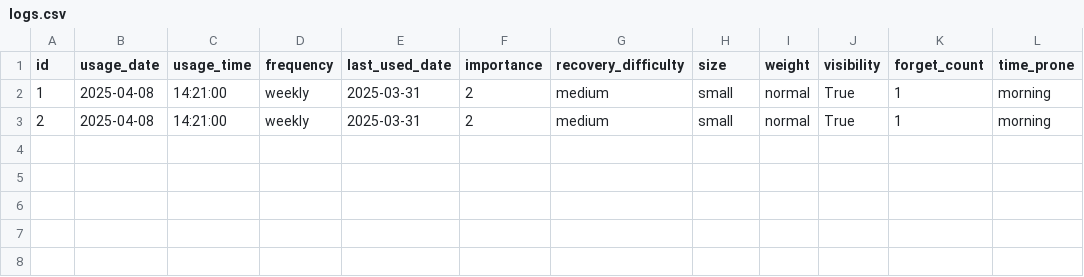
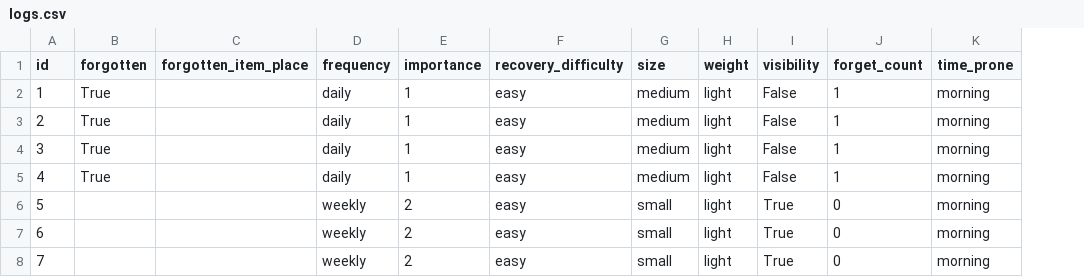
Before and after one commit to iharashuuji/portfolio, a CSV file: exports/logs.csv, drawn as a sheet; only a part is shown; removed rows and columns are numbered as before the commit, all else as after; rows hold the shown columns only; the diff names each change by its address in the sheet, - before the commit and + after, or states it on an @@ line.

Commit message:
[make] data set

```diff
--- a/exports/logs.csv
+++ b/exports/logs.csv
-column B (usage_date), rows 2-3: 2025-04-08 | 2025-04-08
-column C (usage_time), rows 2-3: 14:21:00 | 14:21:00
+column B (forgotten), rows 2-3: True | True
+column C (forgotten_item_place), empty
-column E (last_used_date), rows 2-3: 2025-03-31 | 2025-03-31
-D2:D3 (frequency): weekly
+D2:D3 (frequency): daily
-E2:E3 (importance): 2
+E2:E3 (importance): 1
-F2:F3 (recovery_difficulty): medium
+F2:F3 (recovery_difficulty): easy
-G2:G3 (size): small
+G2:G3 (size): medium
-H2:H3 (weight): normal
+H2:H3 (weight): light
-I2:I3 (visibility): True
+I2:I3 (visibility): False
+row 4: 3 | True |  | daily | 1 | easy | medium | light | False | 1 | morning
+row 5: 4 | True |  | daily | 1 | easy | medium | light | False | 1 | morning
+row 6: 5 |  |  | weekly | 2 | easy | small | light | True | 0 | morning
+row 7: 6 |  |  | weekly | 2 | easy | small | light | True | 0 | morning
+row 8: 7 |  |  | weekly | 2 | easy | small | light | True | 0 | morning
```
Also changed, not shown: 13 other files.
